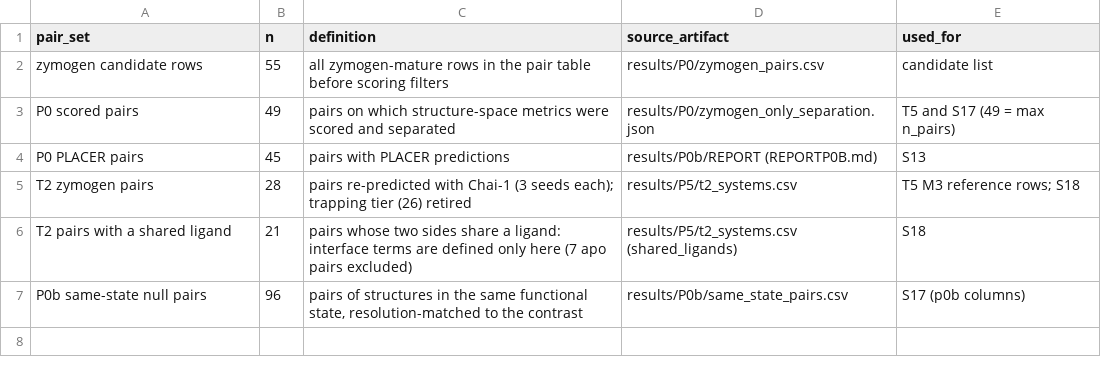
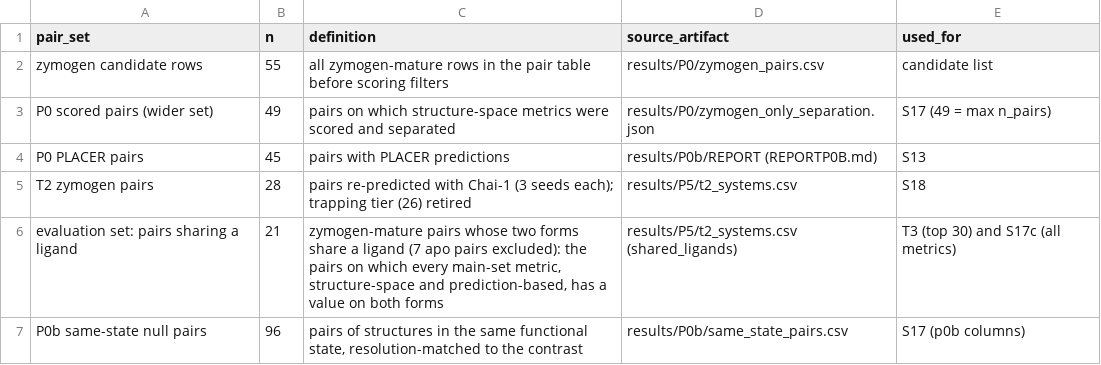
Before and after one commit to RIA-lab/MetricEval, a CSV file: tables/supp/S17b_pair_set_definitions.csv, drawn as a sheet.

```diff
--- a/tables/supp/S17b_pair_set_definitions.csv
+++ b/tables/supp/S17b_pair_set_definitions.csv
@@ -2,6 +2,6 @@ pair_set,n,definition,source_artifact,used_for
 zymogen candidate rows,55,all zymogen-mature rows in the pair table before scoring filters,results/P0/zymogen_pairs.csv,candidate list
-P0 scored pairs,49,pairs on which structure-space metrics were scored and separated,results/P0/zymogen_only_separation.json,T5 and S17 (49 = max n_pairs)
+P0 scored pairs (wider set),49,pairs on which structure-space metrics were scored and separated,results/P0/zymogen_only_separation.json,S17 (49 = max n_pairs)
 P0 PLACER pairs,45,pairs with PLACER predictions,results/P0b/REPORT (REPORTP0B.md),S13
-T2 zymogen pairs,28,pairs re-predicted with Chai-1 (3 seeds each); trapping tier (26) retired,results/P5/t2_systems.csv,T5 M3 reference rows; S18
-T2 pairs with a shared ligand,21,pairs whose two sides share a ligand: interface terms are defined only here (7 apo pairs excluded),results/P5/t2_systems.csv (shared_ligands),S18
+T2 zymogen pairs,28,pairs re-predicted with Chai-1 (3 seeds each); trapping tier (26) retired,results/P5/t2_systems.csv,S18
+evaluation set: pairs sharing a ligand,21,"zymogen-mature pairs whose two forms share a ligand (7 apo pairs excluded): the pairs on which every main-set metric, structure-space and prediction-based, has a value on both forms",results/P5/t2_systems.csv (shared_ligands),T3 (top 30) and S17c (all metrics)
 P0b same-state null pairs,96,"pairs of structures in the same functional state, resolution-matched to the contrast",results/P0b/same_state_pairs.csv,S17 (p0b columns)
```
Also changed, not shown: tables/INDEX.csv, tables/audit/A5_main_metric_set.csv, 52 other files.
